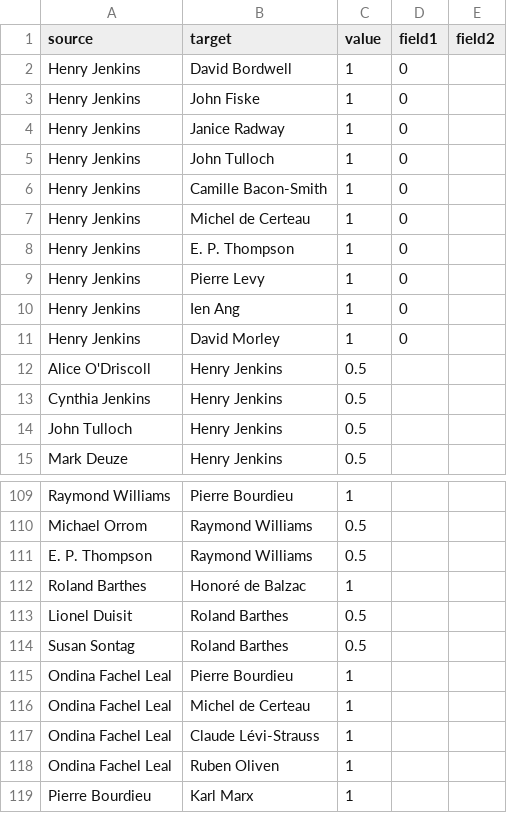
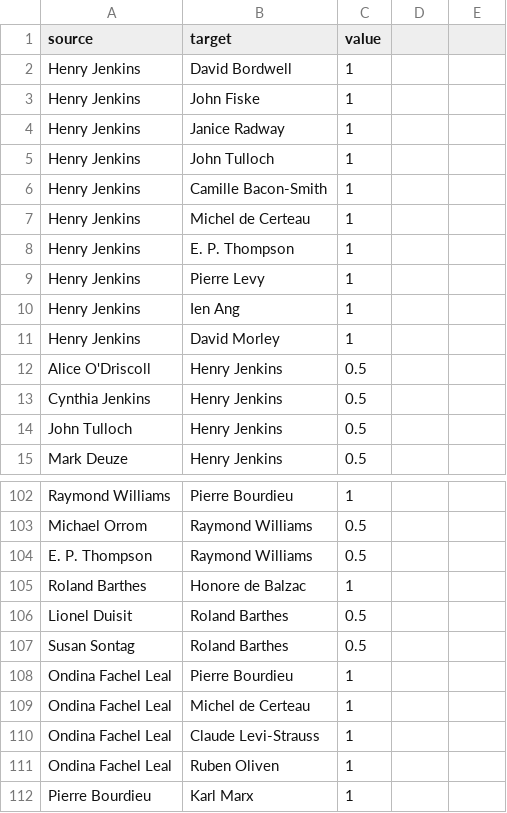
Before and after one commit to cicirao/genealogy, a CSV file: force.csv, drawn as a sheet; only a part is shown, gaps mark what is left out; the diff covers the shown part only.

```diff
--- a/force.csv
+++ b/force.csv
@@ -1,12 +1,12 @@
-source,target,value,field1,field2
-Henry Jenkins,David Bordwell,1,0,
-Henry Jenkins,John Fiske,1,0,
-Henry Jenkins,Janice Radway,1,0,
-Henry Jenkins,John Tulloch,1,0,
-Henry Jenkins,Camille Bacon-Smith,1,0,
-Henry Jenkins,Michel de Certeau,1,0,
-Henry Jenkins,E. P. Thompson,1,0,
-Henry Jenkins,Pierre Levy,1,0,
-Henry Jenkins,Ien Ang,1,0,
-Henry Jenkins,David Morley,1,0,
+source,target,value,
+Henry Jenkins,David Bordwell,1
+Henry Jenkins,John Fiske,1
+Henry Jenkins,Janice Radway,1
+Henry Jenkins,John Tulloch,1
+Henry Jenkins,Camille Bacon-Smith,1
+Henry Jenkins,Michel de Certeau,1
+Henry Jenkins,E. P. Thompson,1
+Henry Jenkins,Pierre Levy,1
+Henry Jenkins,Ien Ang,1
+Henry Jenkins,David Morley,1
 Alice O'Driscoll,Henry Jenkins,0.5
@@ -111,3 +104,3 @@ Michael Orrom,Raymond Williams,0.5
 E. P. Thompson,Raymond Williams,0.5
-Roland Barthes,Honoré de Balzac,1
+Roland Barthes,Honore de Balzac,1
 Lionel Duisit,Roland Barthes,0.5
@@ -116,3 +109,3 @@ Ondina Fachel Leal,Pierre Bourdieu,1
 Ondina Fachel Leal,Michel de Certeau,1
-Ondina Fachel Leal,Claude Lévi-Strauss,1
+Ondina Fachel Leal,Claude Levi-Strauss,1
 Ondina Fachel Leal,Ruben Oliven,1
```
Also changed, not shown: 3 added rows, 10 removed rows and 2 edited cells elsewhere in this file, 3 other files.
